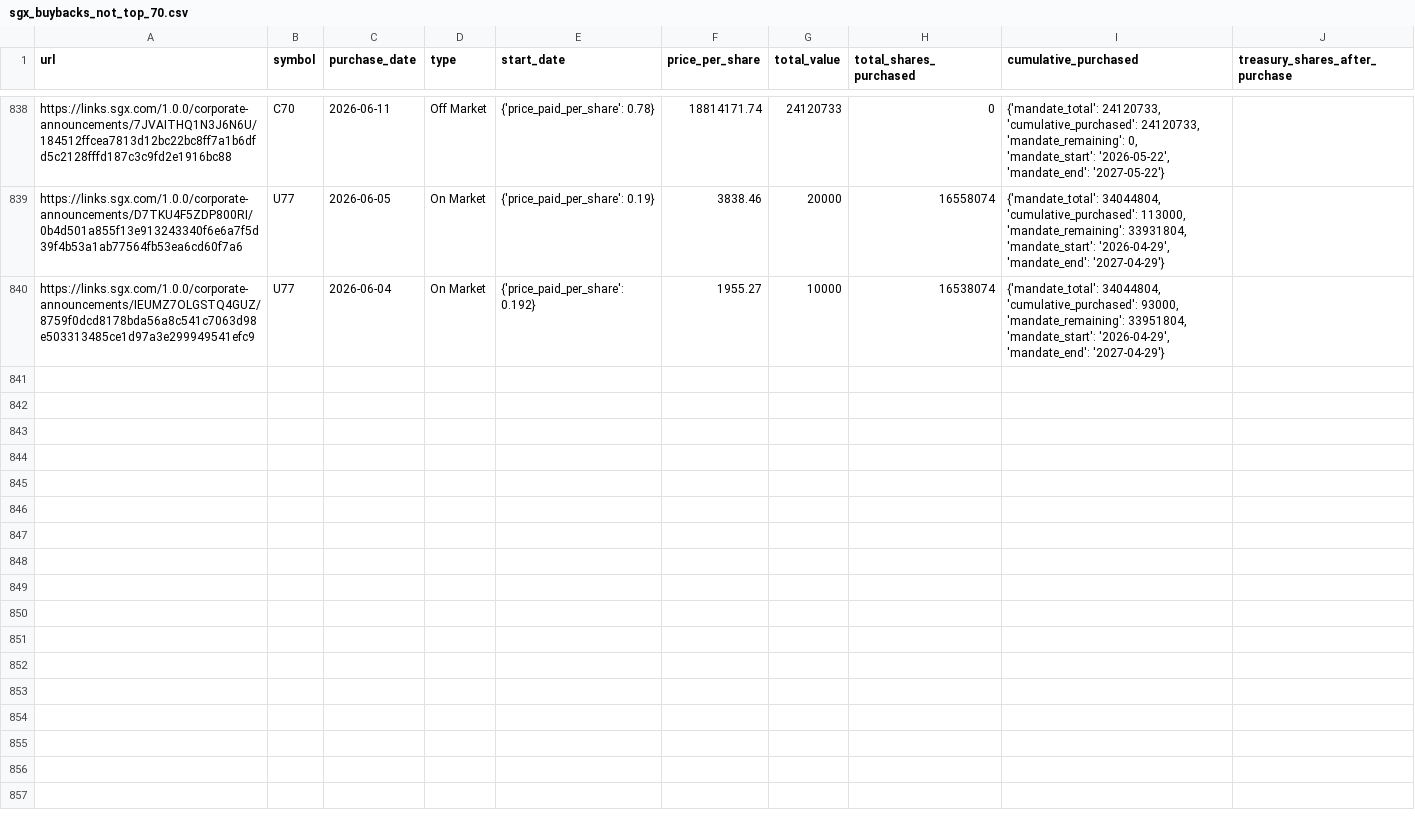
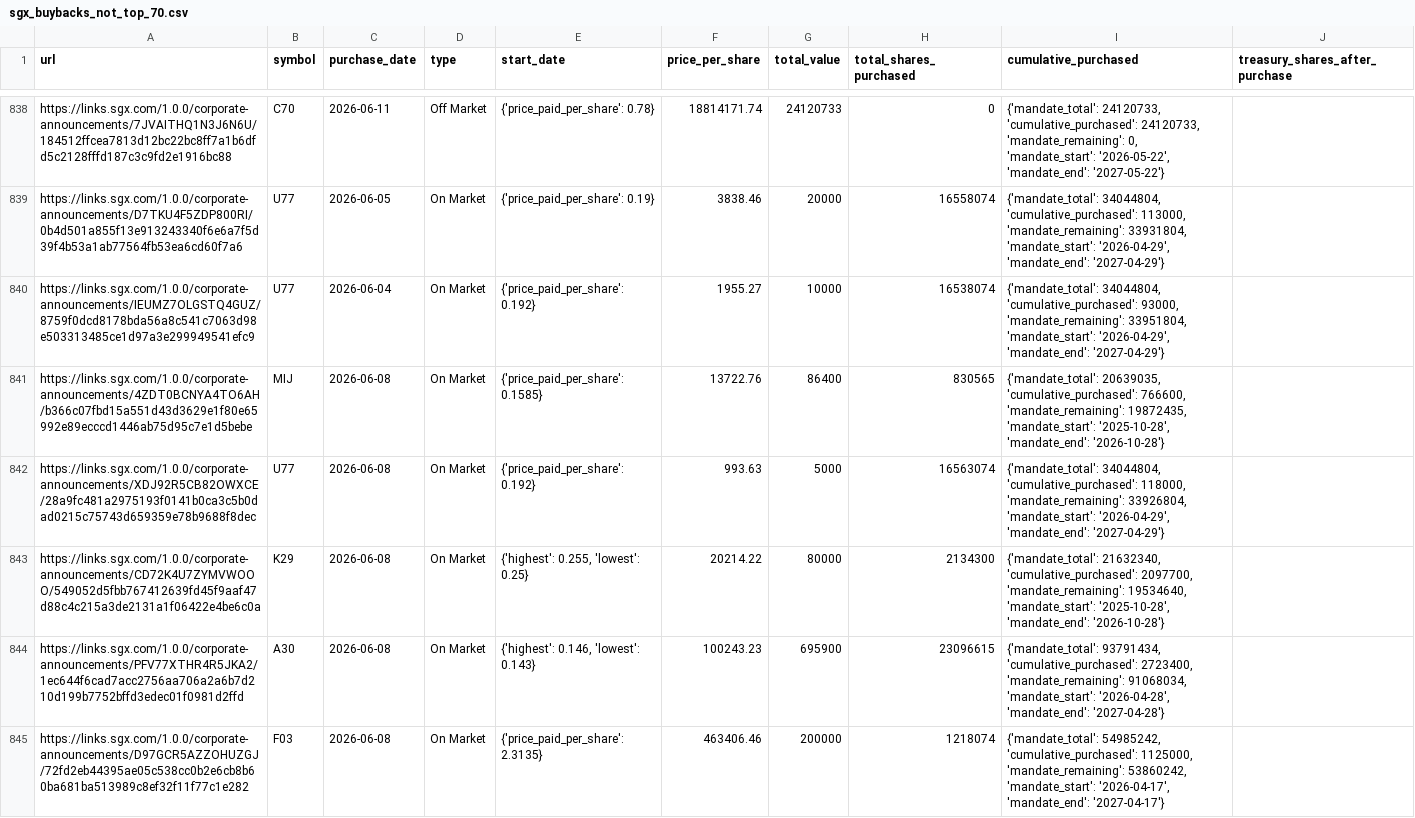
Before and after one commit to supertypeai/sgx_buyback_pipeline, a CSV file: data/scraper_output/sgx_buyback/sgx_buybacks_not_top_70.csv, drawn as a sheet; only a part is shown, gaps mark what is left out; the diff covers the shown part only; the diff names each change by its address in the sheet, - before the commit and + after, or states it on an @@ line.

```diff
--- a/data/scraper_output/sgx_buyback/sgx_buybacks_not_top_70.csv
+++ b/data/scraper_output/sgx_buyback/sgx_buybacks_not_top_70.csv
+row 841: https://links.sgx.com/1.0.0/corporate-announcements/4ZDT0BCNYA4TO6AH/b366c07fbd15a551d43d3629e1f80e65992e89ecccd1446ab75d95c7e1d5bebe | MIJ | 2026-06-08 | On Market | {'price_paid_per_share': 0.1585} | 13722.76 | 86400 | 830565 | {'mandate_total': 20639035, 'cumulative_purchased': 766600, 'mandate_remaining': 19872435, 'mandate_start': '2025-10-28', 'mandate_end': '2026-10-28'}
+row 842: https://links.sgx.com/1.0.0/corporate-announcements/XDJ92R5CB82OWXCE/28a9fc481a2975193f0141b0ca3c5b0dad0215c75743d659359e78b9688f8dec | U77 | 2026-06-08 | On Market | {'price_paid_per_share': 0.192} | 993.63 | 5000 | 16563074 | {'mandate_total': 34044804, 'cumulative_purchased': 118000, 'mandate_remaining': 33926804, 'mandate_start': '2026-04-29', 'mandate_end': '2027-04-29'}
+row 843: https://links.sgx.com/1.0.0/corporate-announcements/CD72K4U7ZYMVWOOO/549052d5fbb767412639fd45f9aaf47d88c4c215a3de2131a1f06422e4be6c0a | K29 | 2026-06-08 | On Market | {'highest': 0.255, 'lowest': 0.25} | 20214.22 | 80000 | 2134300 | {'mandate_total': 21632340, 'cumulative_purchased': 2097700, 'mandate_remaining': 19534640, 'mandate_start': '2025-10-28', 'mandate_end': '2026-10-28'}
+row 844: https://links.sgx.com/1.0.0/corporate-announcements/PFV77XTHR4R5JKA2/1ec644f6cad7acc2756aa706a2a6b7d210d199b7752bffd3edec01f0981d2ffd | A30 | 2026-06-08 | On Market | {'highest': 0.146, 'lowest': 0.143} | 100243.23 | 695900 | 23096615 | {'mandate_total': 93791434, 'cumulative_purchased': 2723400, 'mandate_remaining': 91068034, 'mandate_start': '2026-04-28', 'mandate_end': '2027-04-28'}
+row 845: https://links.sgx.com/1.0.0/corporate-announcements/D97GCR5AZZOHUZGJ/72fd2eb44395ae05c538cc0b2e6cb8b60ba681ba513989c8ef32f11f77c1e282 | F03 | 2026-06-08 | On Market | {'price_paid_per_share': 2.3135} | 463406.46 | 200000 | 1218074 | {'mandate_total': 54985242, 'cumulative_purchased': 1125000, 'mandate_remaining': 53860242, 'mandate_start': '2026-04-17', 'mandate_end': '2027-04-17'}
```
Also changed, not shown: 4 added rows elsewhere in this file, 2 other files.
